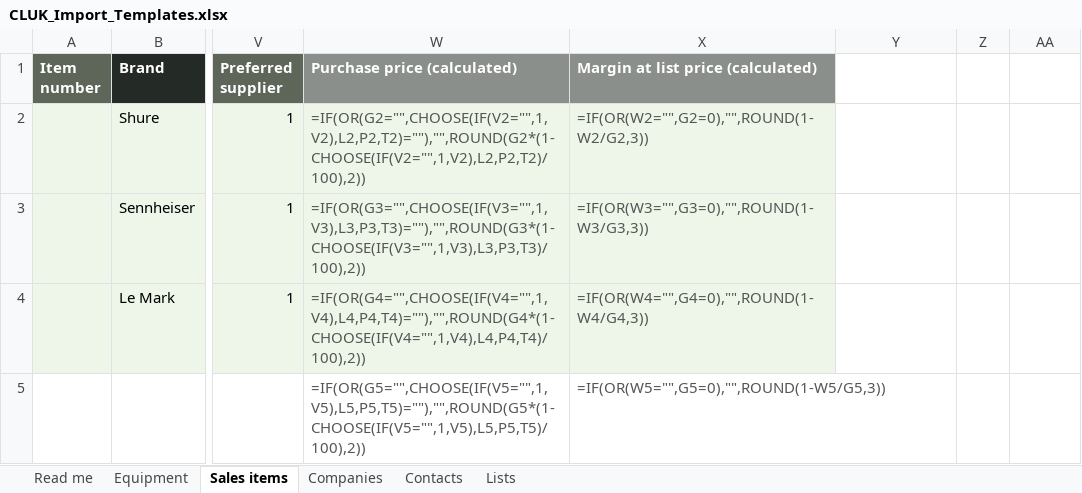
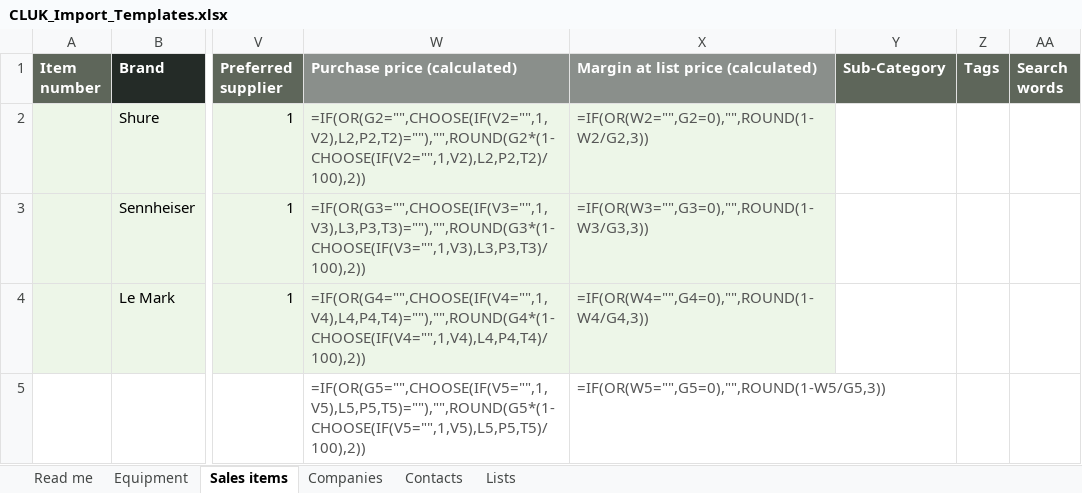
Before and after one commit to Pieter-Cluk/cluk-app, an Excel workbook: resources/templates/CLUK_Import_Templates.xlsx, sheet Sales items, drawn as a sheet; only a part is shown, gaps mark what is left out; values as stored, in another font and other column widths than the file's, no borders; formulas without a stored value are shown as written; the diff names each change by its address in the sheet, - before the commit and + after, or states it on an @@ line.

```diff
--- a/resources/templates/CLUK_Import_Templates.xlsx (sheet Sales items)
+++ b/resources/templates/CLUK_Import_Templates.xlsx (sheet Sales items)
-Y1: (empty)
+Y1: Sub-Category
-Y1:AA1 fill: none
+Y1:AA1 fill: #5E665A
-Z1: (empty)
+Z1: Tags
-AA1: (empty)
+AA1: Search words
```
Also changed, not shown: sheet Lists, 24 other files.
